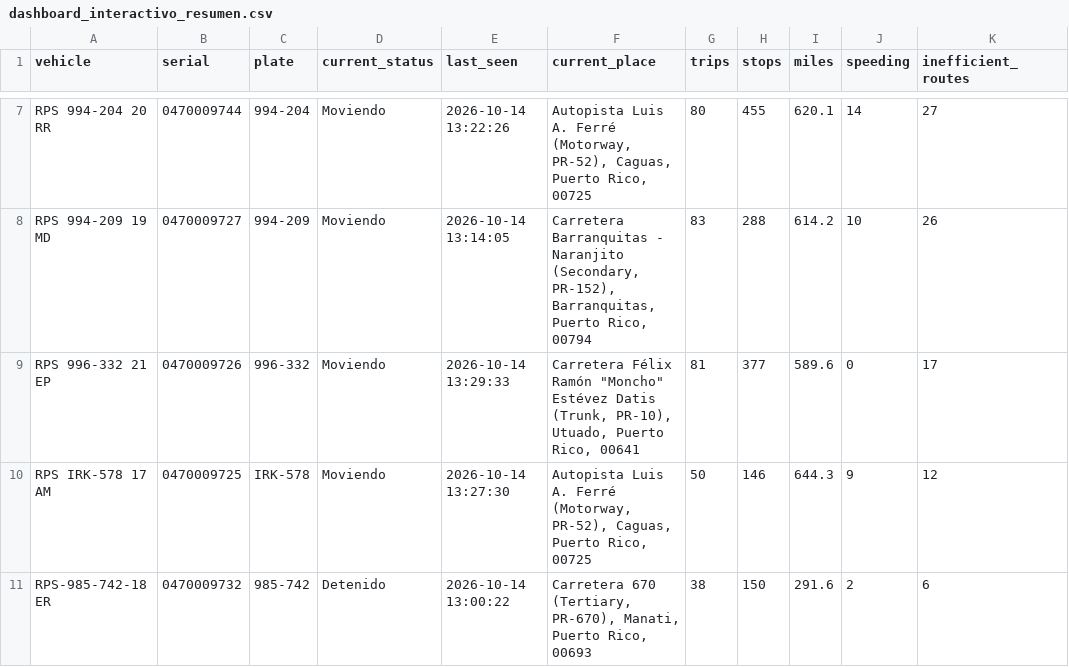
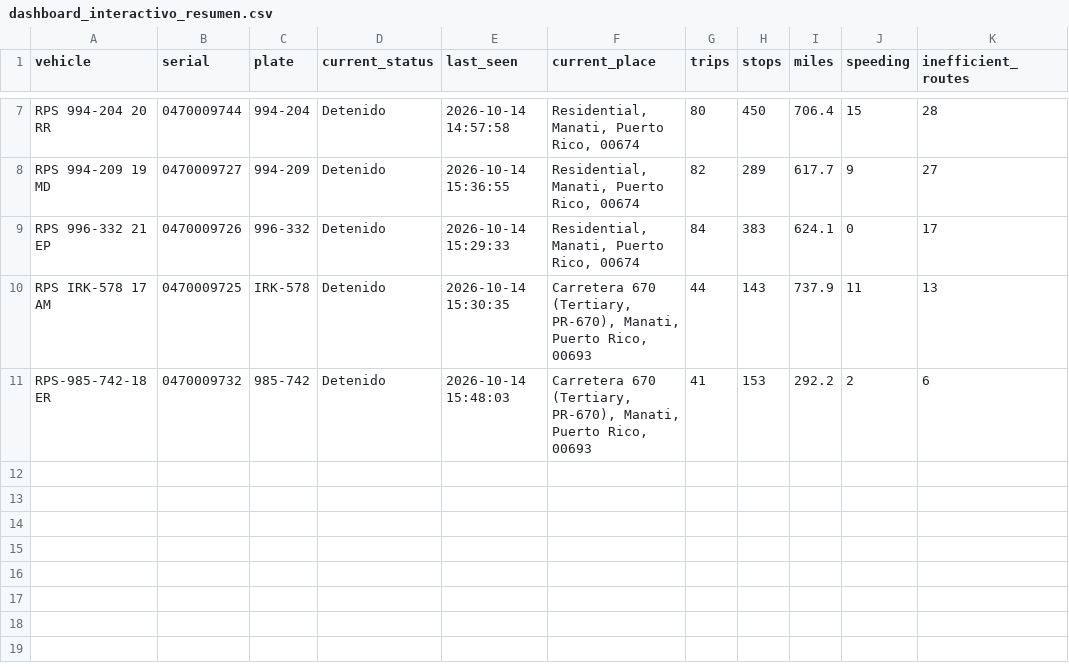
Before and after one commit to epac-hub/rps, a CSV file: dashboard_interactivo_resumen.csv, drawn as a sheet; only a part is shown, gaps mark what is left out; the diff covers the shown part only; the diff names each change by its address in the sheet, - before the commit and + after, or states it on an @@ line.

```diff
--- a/dashboard_interactivo_resumen.csv
+++ b/dashboard_interactivo_resumen.csv
-D7:D10 (current_status): Moviendo
+D7:D10 (current_status): Detenido
-E7 (last_seen): 2026-10-14 13:22:26
+E7 (last_seen): 2026-10-14 14:57:58
-F7 (current_place): Autopista Luis A. Ferré (Motorway, PR-52), Caguas, Puerto Rico, 00725
+F7 (current_place): Residential, Manati, Puerto Rico, 00674
-H7 (stops): 455
+H7 (stops): 450
-I7 (miles): 620.1
+I7 (miles): 706.4
-J7 (speeding): 14
+J7 (speeding): 15
-K7 (inefficient_routes): 27
+K7 (inefficient_routes): 28
-E8 (last_seen): 2026-10-14 13:14:05
+E8 (last_seen): 2026-10-14 15:36:55
-F8 (current_place): Carretera Barranquitas - Naranjito (Secondary, PR-152), Barranquitas, Puerto Rico, 00794
+F8 (current_place): Residential, Manati, Puerto Rico, 00674
-G8 (trips): 83
+G8 (trips): 82
-H8 (stops): 288
+H8 (stops): 289
-I8 (miles): 614.2
+I8 (miles): 617.7
-J8 (speeding): 10
+J8 (speeding): 9
-K8 (inefficient_routes): 26
+K8 (inefficient_routes): 27
-E9 (last_seen): 2026-10-14 13:29:33
+E9 (last_seen): 2026-10-14 15:29:33
-F9 (current_place): Carretera Félix Ramón "Moncho" Estévez Datis (Trunk, PR-10), Utuado, Puerto Rico, 00641
+F9 (current_place): Residential, Manati, Puerto Rico, 00674
-G9 (trips): 81
+G9 (trips): 84
-H9 (stops): 377
+H9 (stops): 383
-I9 (miles): 589.6
+I9 (miles): 624.1
-E10 (last_seen): 2026-10-14 13:27:30
+E10 (last_seen): 2026-10-14 15:30:35
-F10 (current_place): Autopista Luis A. Ferré (Motorway, PR-52), Caguas, Puerto Rico, 00725
+F10 (current_place): Carretera 670 (Tertiary, PR-670), Manati, Puerto Rico, 00693
-G10 (trips): 50
+G10 (trips): 44
-H10 (stops): 146
+H10 (stops): 143
-I10 (miles): 644.3
+I10 (miles): 737.9
-J10 (speeding): 9
+J10 (speeding): 11
-K10 (inefficient_routes): 12
+K10 (inefficient_routes): 13
-E11 (last_seen): 2026-10-14 13:00:22
+E11 (last_seen): 2026-10-14 15:48:03
-G11 (trips): 38
+G11 (trips): 41
-H11 (stops): 150
+H11 (stops): 153
-I11 (miles): 291.6
+I11 (miles): 292.2
```
Also changed, not shown: 30 edited cells elsewhere in this file, dashboard_interactivo_rutas.csv, 2 other files.
